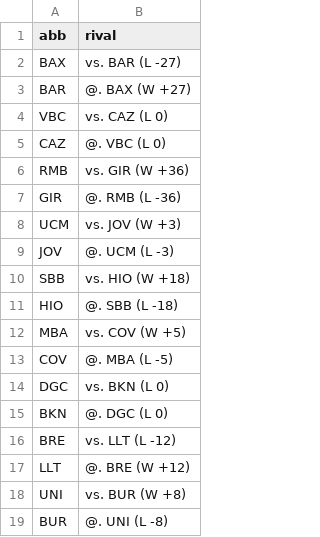
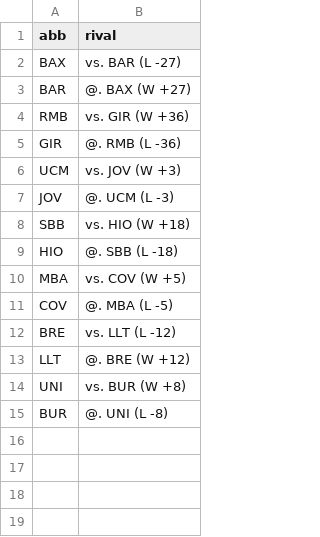
Before and after one commit to IvoVillanueva/pbp-acb-2025-26, a CSV file: data/last_result.csv, drawn as a sheet.

```diff
--- a/data/last_result.csv
+++ b/data/last_result.csv
@@ -3,4 +3,2 @@
 "BAR","@. BAX (W +27)"
-"VBC","vs. CAZ (L 0)"
-"CAZ","@. VBC (L 0)"
 "RMB","vs. GIR (W +36)"
@@ -13,4 +11,2 @@
 "COV","@. MBA (L -5)"
-"DGC","vs. BKN (L 0)"
-"BKN","@. DGC (L 0)"
 "BRE","vs. LLT (L -12)"
```
